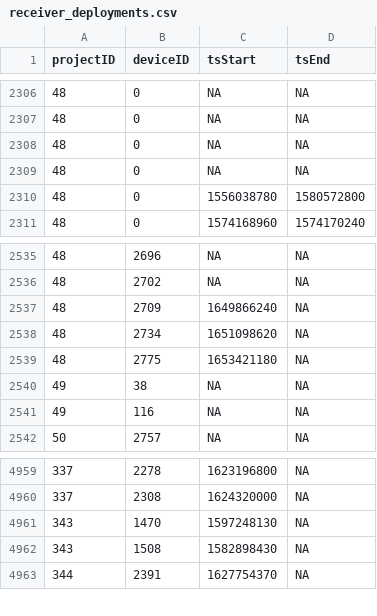
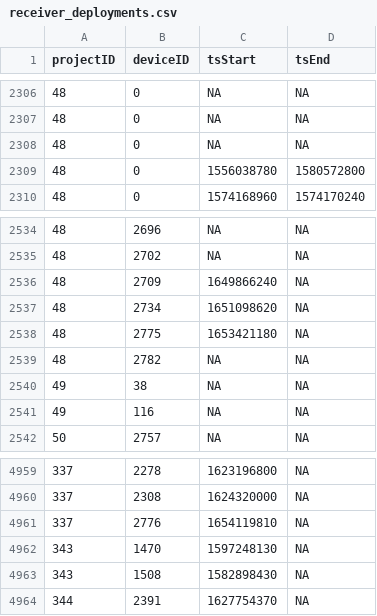
Before and after one commit to MotusWTS/motus-metadata-history, a CSV file: receiver_deployments.csv, drawn as a sheet; only a part is shown, gaps mark what is left out.

```diff
--- a/receiver_deployments.csv
+++ b/receiver_deployments.csv
@@ -2308,3 +2308,2 @@
 48,0,NA,NA
-48,0,NA,NA
 48,0,1556038780,1580572800
@@ -2539,2 +2538,3 @@
 48,2775,1653421180,NA
+48,2782,NA,NA
 49,38,NA,NA
@@ -4960,2 +4960,3 @@
 337,2308,1624320000,NA
+337,2776,1654119810,NA
 343,1470,1597248130,NA
```
Also changed, not shown: 1 other file.
